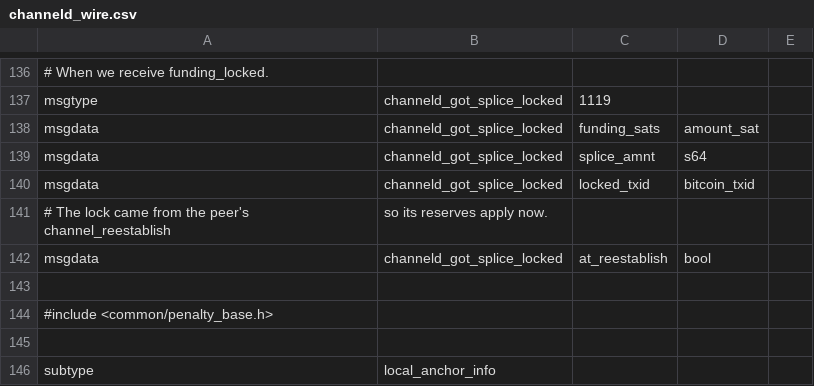
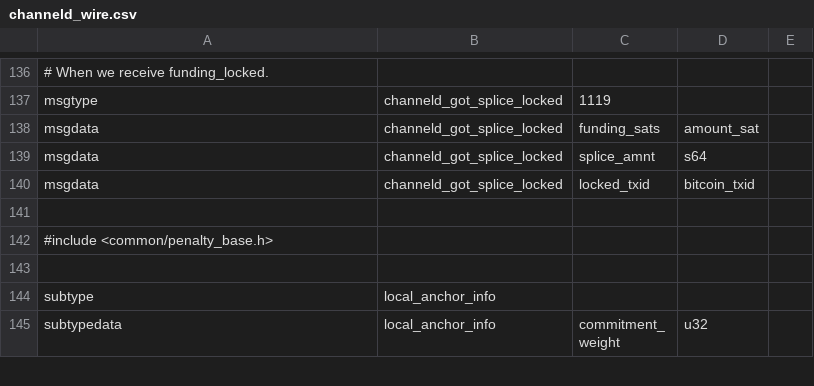
Before and after one commit to privkeyio/lightning, a CSV file: channeld/channeld_wire.csv, drawn as a sheet; only a part is shown, gaps mark what is left out; the shorter side is filled out with more unchanged rows.

Commit message:
Revert "channeld: switch splice reserves when the lock comes from channel_reestablish"

```diff
--- a/channeld/channeld_wire.csv
+++ b/channeld/channeld_wire.csv
@@ -140,4 +140,2 @@ msgdata,channeld_got_splice_locked,splice_amnt,s64,
 msgdata,channeld_got_splice_locked,locked_txid,bitcoin_txid,
-# The lock came from the peer's channel_reestablish, so its reserves apply now.
-msgdata,channeld_got_splice_locked,at_reestablish,bool,
 
```
Also changed, not shown: 7 other files.
